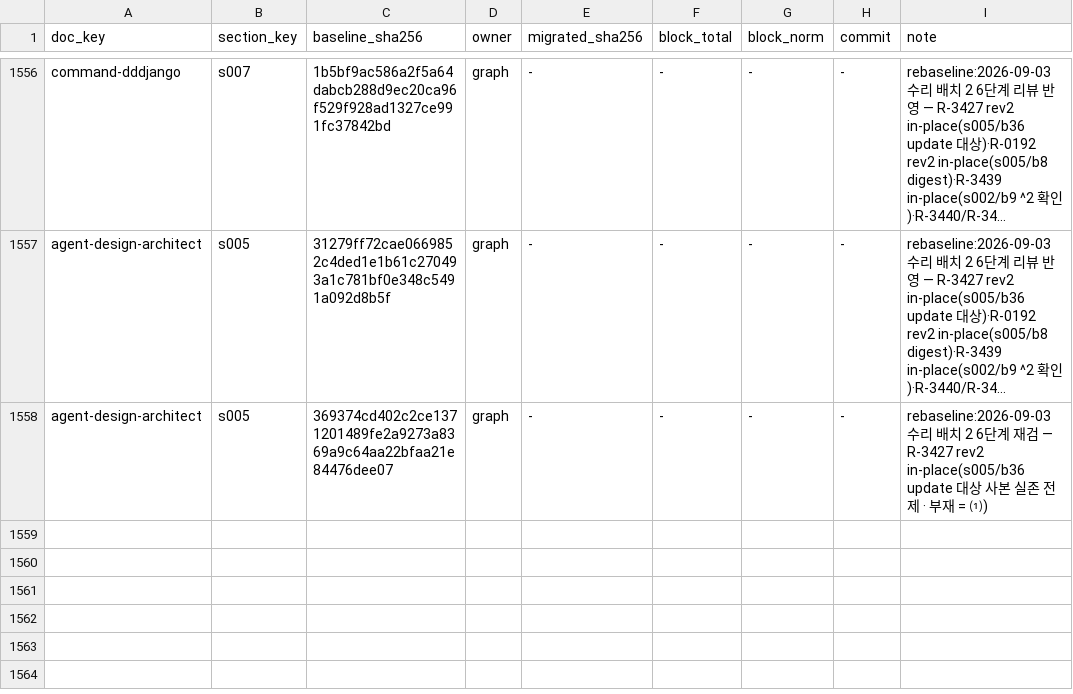
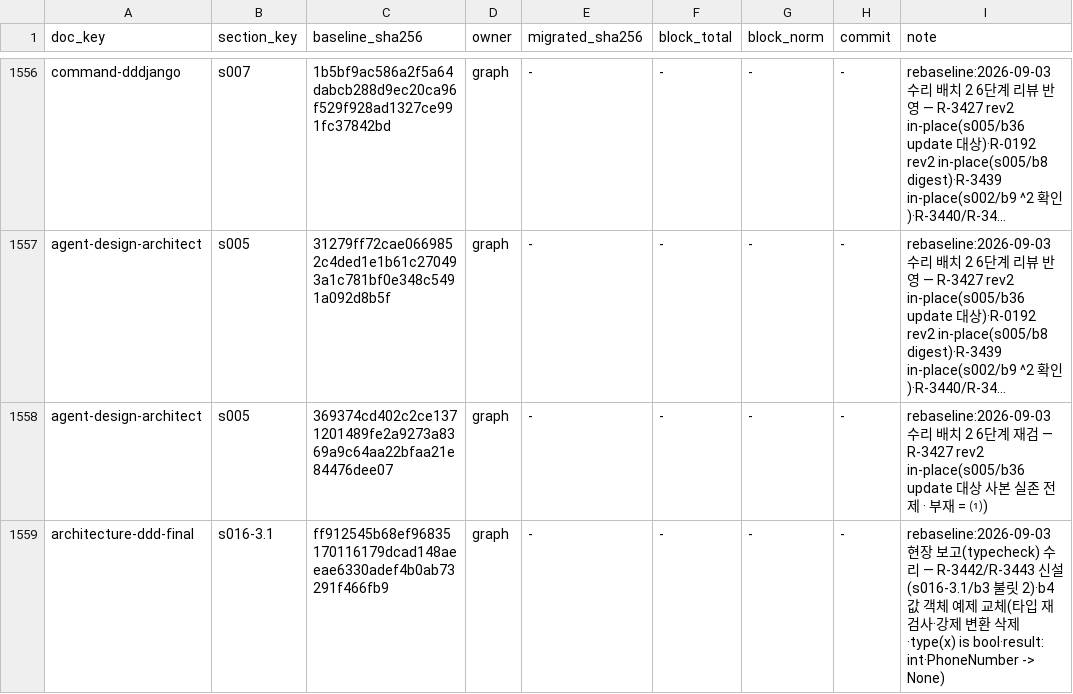
Before and after one commit to changja88/dddjango, a TSV file: ontology/LEDGER.tsv, drawn as a sheet; only a part is shown, gaps mark what is left out; long unchanged cells end in …; the diff names each change by its address in the sheet, - before the commit and + after, or states it on an @@ line.

```diff
--- a/ontology/LEDGER.tsv
+++ b/ontology/LEDGER.tsv
+row 1559: architecture-ddd-final | s016-3.1 | ff912545b68ef96835170116179dcad148aeeae6330adef4b0ab73291f466fb9 | graph | - | - | - | - | rebaseline:2026-09-03 현장 보고(typecheck) 수리 — R-3442/R-3443 신설(s016-3.1/b3 불릿 2)·b4 값 객체 예제 교체(타입 재검사·강제 변환 삭제·type(x) is bool·result: int·PhoneNumber -> None)
```
Also changed, not shown: 10 other files.
